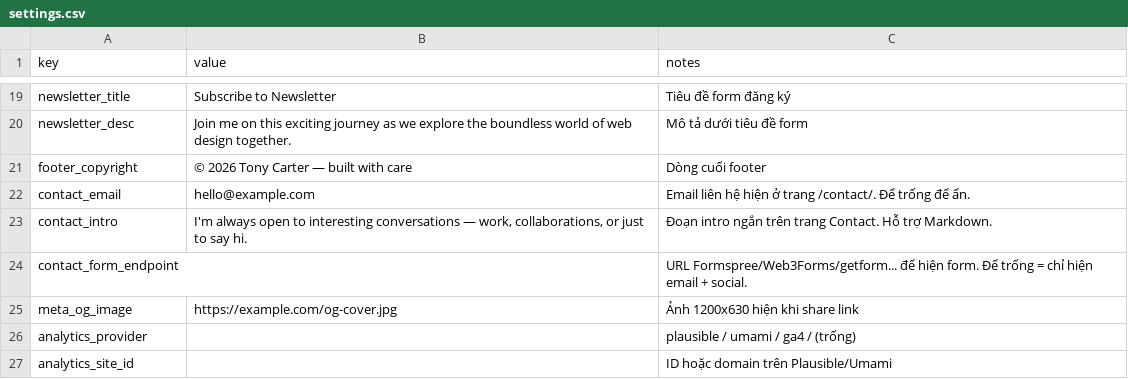
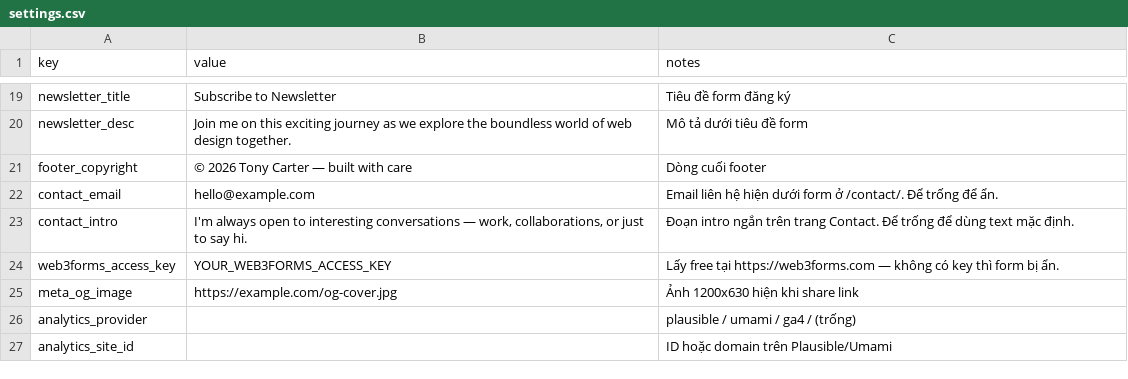
Before and after one commit to ntminh1410/ntminh1410.github.io, a CSV file: data/fallback/settings.csv, drawn as a sheet; only a part is shown, gaps mark what is left out.

Commit message:
feat(contact): redesign with Web3Forms

```diff
--- a/data/fallback/settings.csv
+++ b/data/fallback/settings.csv
@@ -21,5 +21,5 @@ newsletter_desc,Join me on this exciting journey as we explore the boundless wor
 footer_copyright,© 2026 Tony Carter — built with care,Dòng cuối footer
-contact_email,hello@example.com,Email liên hệ hiện ở trang /contact/. Để trống để ẩn.
-contact_intro,"I'm always open to interesting conversations — work, collaborations, or just to say hi.",Đoạn intro ngắn trên trang Contact. Hỗ trợ Markdown.
-contact_form_endpoint,,"URL Formspree/Web3Forms/getform... để hiện form. Để trống = chỉ hiện email + social."
+contact_email,hello@example.com,"Email liên hệ hiện dưới form ở /contact/. Để trống để ẩn."
+contact_intro,"I'm always open to interesting conversations — work, collaborations, or just to say hi.","Đoạn intro ngắn trên trang Contact. Để trống để dùng text mặc định."
+web3forms_access_key,YOUR_WEB3FORMS_ACCESS_KEY,"Lấy free tại https://web3forms.com — không có key thì form bị ẩn."
 meta_og_image,https://example.com/og-cover.jpg,Ảnh 1200x630 hiện khi share link
```
Also changed, not shown: 5 other files.
